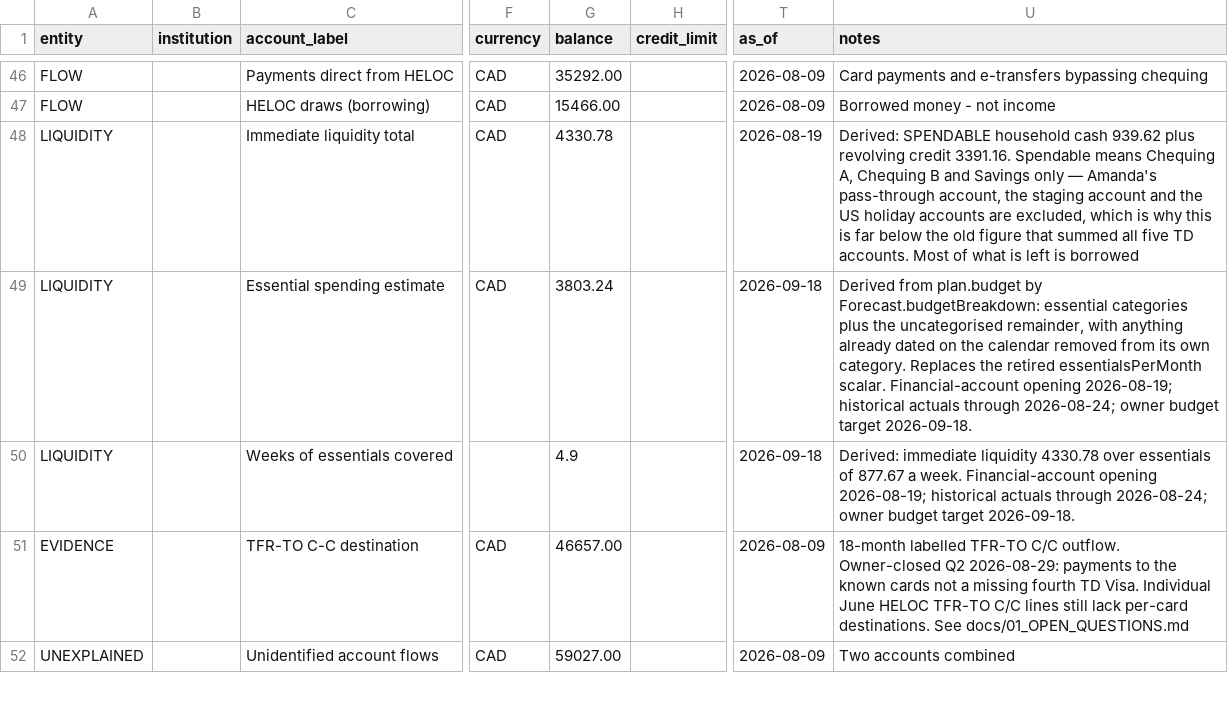
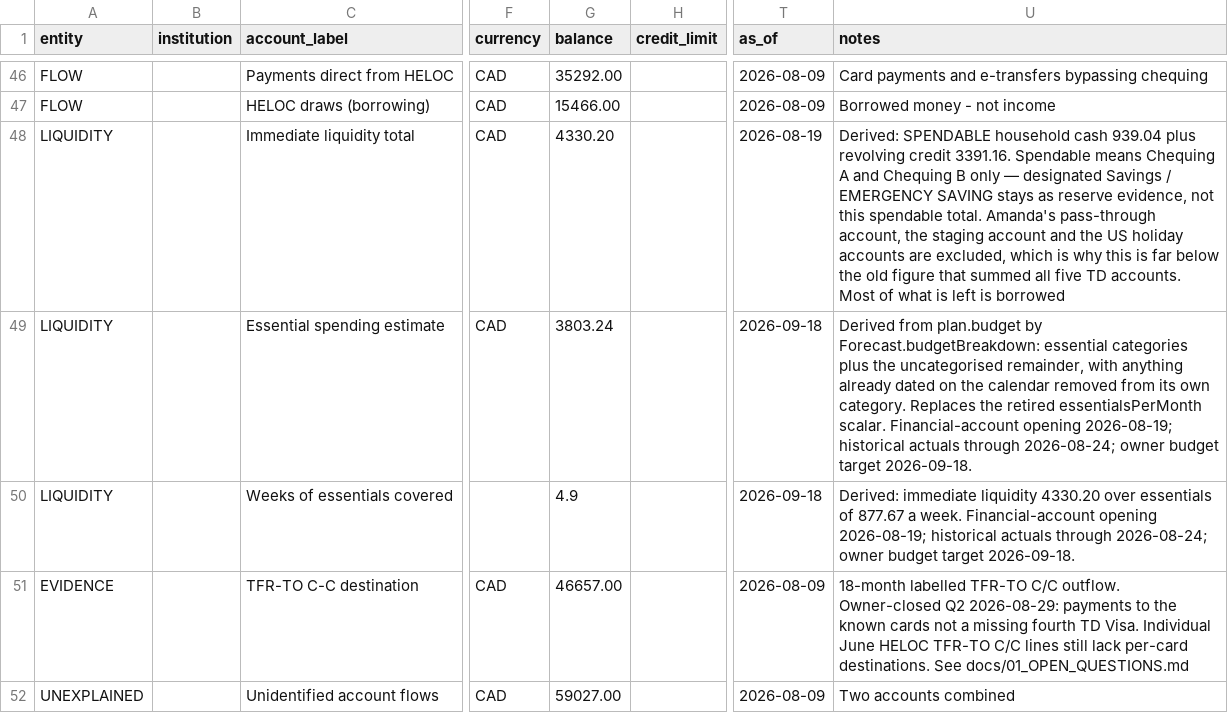
Before and after one commit to tc5v5s64ym-sketch/Atlas-Financial, a CSV file: docs/positions.csv, drawn as a sheet; only a part is shown, gaps mark what is left out; the diff names each change by its address in the sheet, - before the commit and + after, or states it on an @@ line.

```diff
--- a/docs/positions.csv
+++ b/docs/positions.csv
-G48 (balance): 4330.78
+G48 (balance): 4330.20
-U48 (notes): …household cash 939.62 plus revolving credit 3391.16. Spendable means Chequing A, Chequing B and Savings only — Amanda's pass-through…
+U48 (notes): …household cash 939.04 plus revolving credit 3391.16. Spendable means Chequing A and Chequing B only — designated Savings / EMERGENCY SAVING stays as reserve evidence, not this spendable total. Amanda's pass-through…
-U50 (notes): …immediate liquidity 4330.78 over essentials…
+U50 (notes): …immediate liquidity 4330.20 over essentials…
```
Also changed, not shown: 6 other files.
